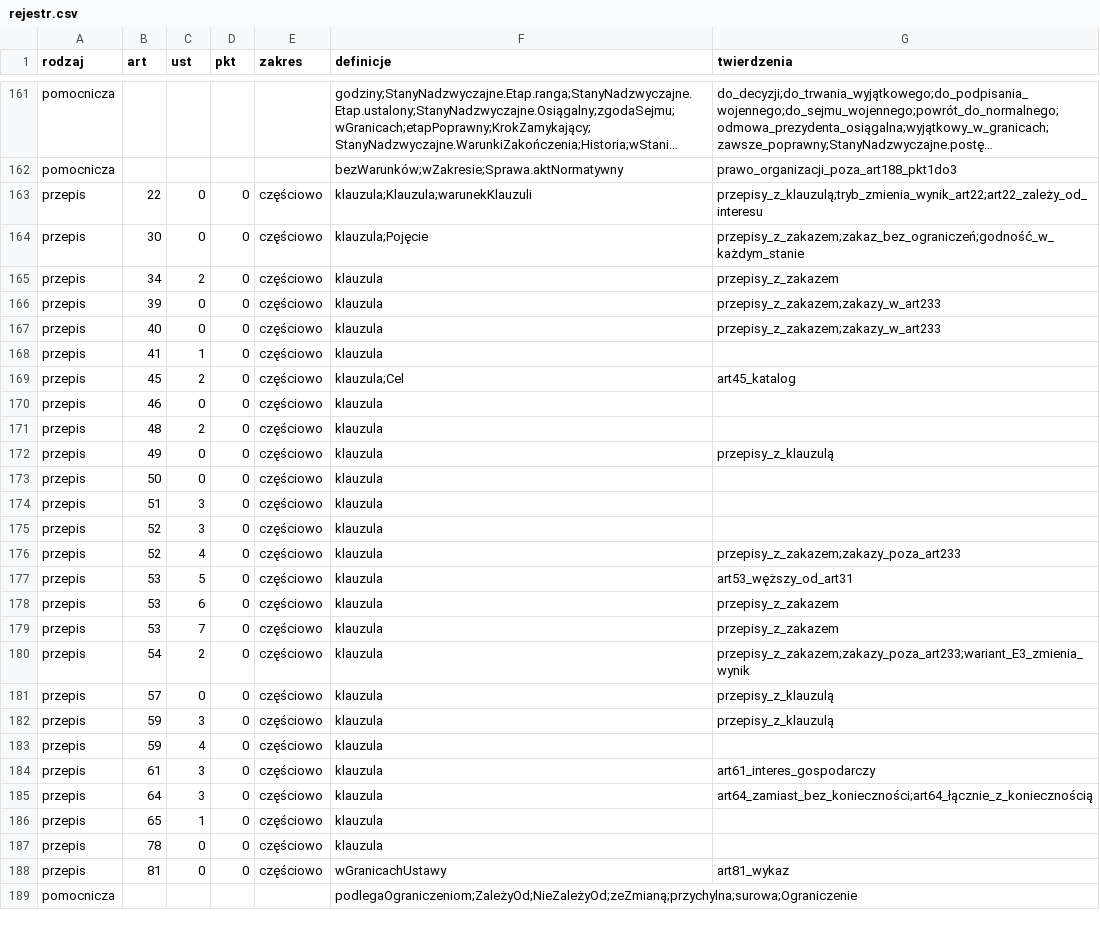
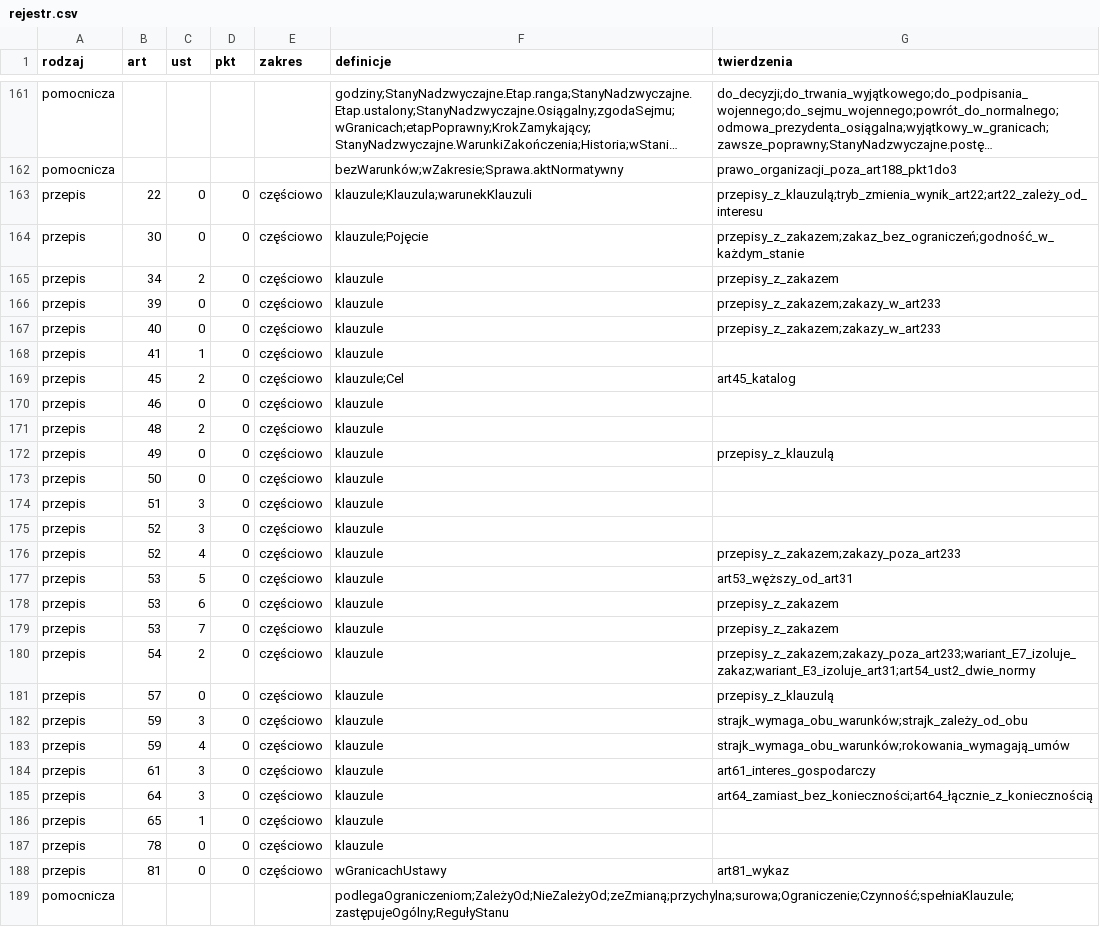
Before and after one commit to PolskaProgramowalna/Konstytucja, a CSV file: LEAN/dane/rejestr.csv, drawn as a sheet; only a part is shown, gaps mark what is left out; long unchanged cells end in …; the diff covers the shown part only; the diff names each change by its address in the sheet, - before the commit and + after, or states it on an @@ line.

```diff
--- a/LEAN/dane/rejestr.csv
+++ b/LEAN/dane/rejestr.csv
-F163 (definicje): klauzula;Klauzula;warunekKlauzuli
+F163 (definicje): klauzule;Klauzula;warunekKlauzuli
-F164 (definicje): klauzula;Pojęcie
+F164 (definicje): klauzule;Pojęcie
-F165:F168 (definicje): klauzula
+F165:F168 (definicje): klauzule
-F169 (definicje): klauzula;Cel
+F169 (definicje): klauzule;Cel
-F170:F187 (definicje): klauzula
+F170:F187 (definicje): klauzule
-G180 (twierdzenia): przepisy_z_zakazem;zakazy_poza_art233;wariant_E3_zmienia_wynik
+G180 (twierdzenia): przepisy_z_zakazem;zakazy_poza_art233;wariant_E7_izoluje_zakaz;wariant_E3_izoluje_art31;art54_ust2_dwie_normy
-G182 (twierdzenia): przepisy_z_klauzulą
+G182 (twierdzenia): strajk_wymaga_obu_warunków;strajk_zależy_od_obu
-G183 (twierdzenia): (empty)
+G183 (twierdzenia): strajk_wymaga_obu_warunków;rokowania_wymagają_umów
-F189 (definicje): podlegaOgraniczeniom;ZależyOd;NieZależyOd;zeZmianą;przychylna;surowa;Ograniczenie
+F189 (definicje): podlegaOgraniczeniom;ZależyOd;NieZależyOd;zeZmianą;przychylna;surowa;Ograniczenie;Czynność;spełniaKlauzule;zastępujeOgólny;RegułyStanu
```
Also changed, not shown: 1 added row and 2 edited cells elsewhere in this file, LEAN/dane/klauzule.csv, LEAN/dane/pokrycie.csv, 8 other files.
